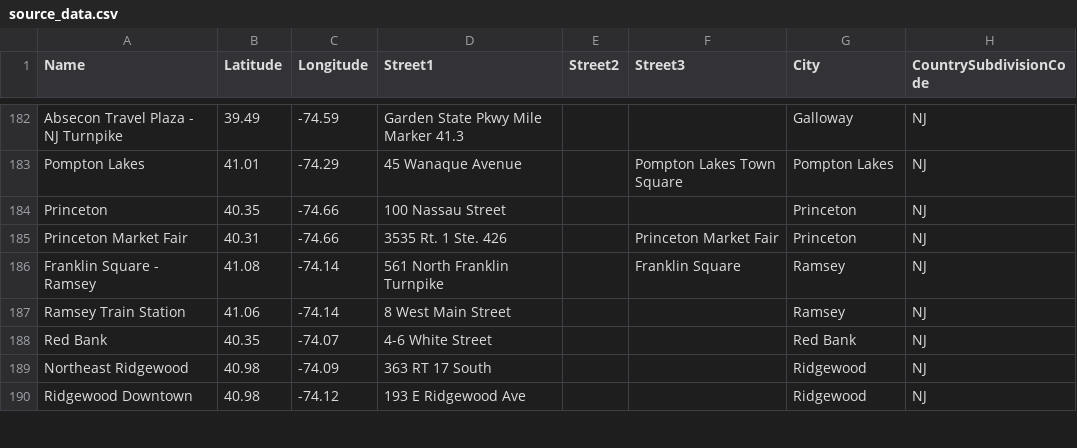
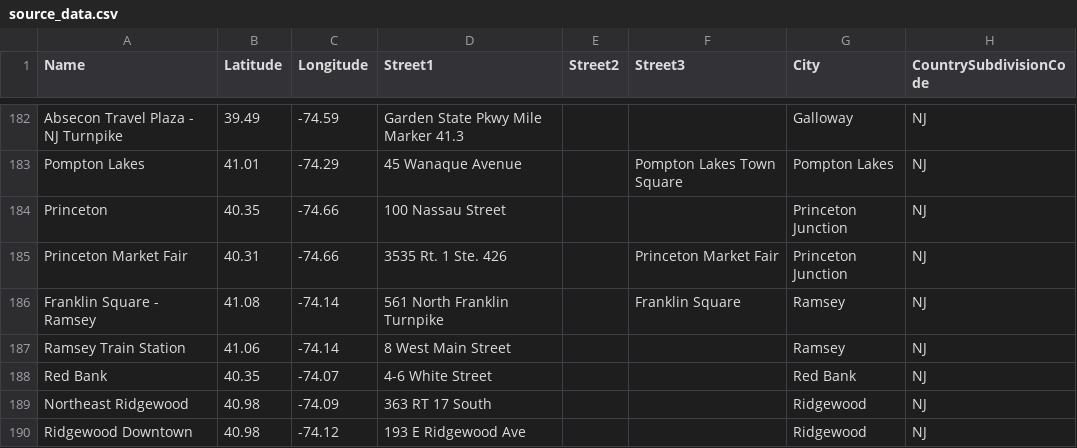
Before and after one commit to rmishra1990/Data-Gurus, a CSV file: Resources/source_data.csv, drawn as a sheet; only a part is shown, gaps mark what is left out.

```diff
--- a/Resources/source_data.csv
+++ b/Resources/source_data.csv
@@ -183,4 +183,4 @@ Absecon Travel Plaza - NJ Turnpike,39.49,-74.59,Garden State Pkwy Mile Marker 41
 Pompton Lakes,41.01,-74.29,45 Wanaque Avenue,,Pompton Lakes Town Square,Pompton Lakes,NJ
-Princeton,40.35,-74.66,100 Nassau Street,,,Princeton,NJ
-Princeton Market Fair,40.31,-74.66,3535 Rt. 1 Ste. 426,,Princeton Market Fair,Princeton,NJ
+Princeton,40.35,-74.66,100 Nassau Street,,,Princeton Junction,NJ
+Princeton Market Fair,40.31,-74.66,3535 Rt. 1 Ste. 426,,Princeton Market Fair,Princeton Junction,NJ
 Franklin Square - Ramsey,41.08,-74.14,561 North Franklin Turnpike,,Franklin Square,Ramsey,NJ
```
Also changed, not shown: 1 other file.
